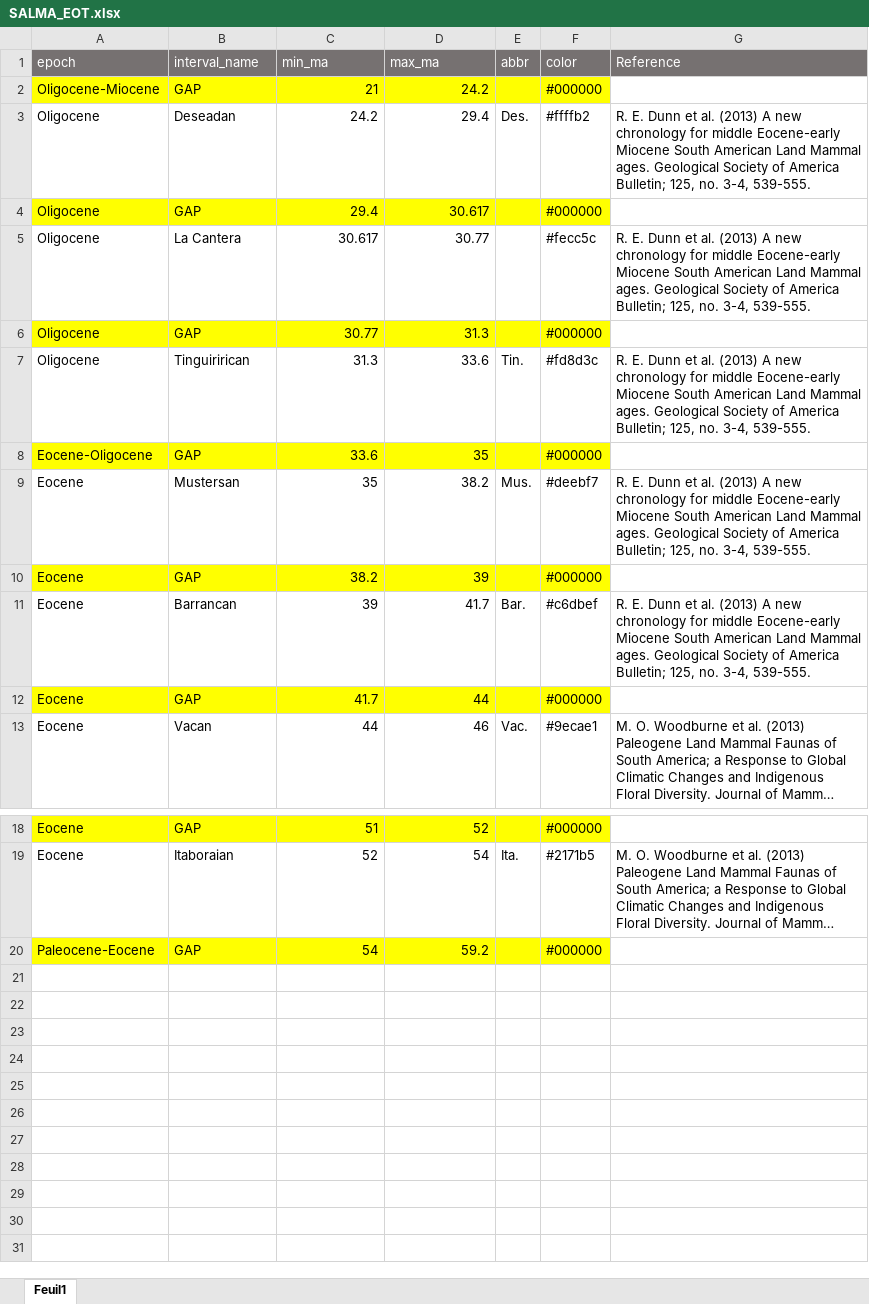
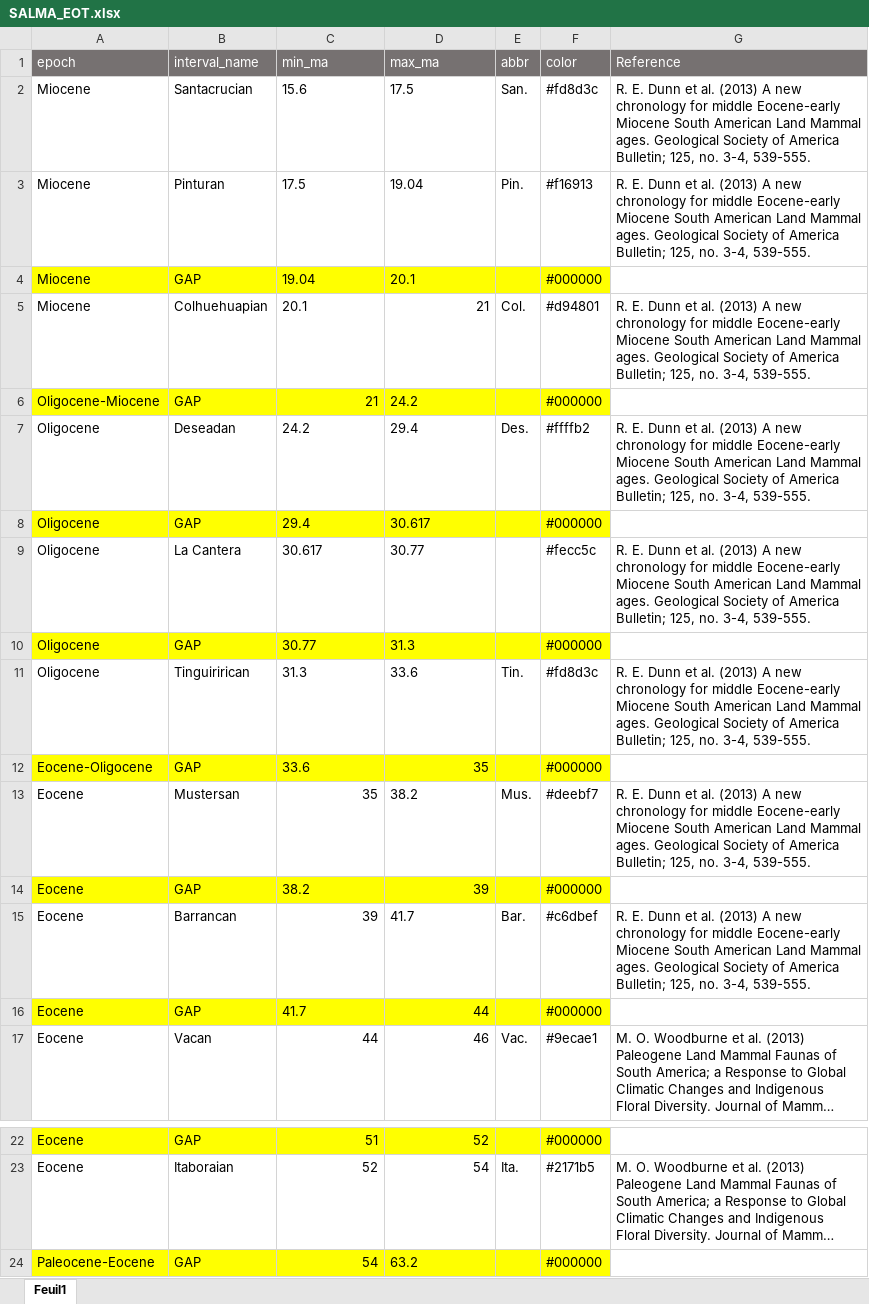
Before and after one commit to Buffan3369/Neotropical_mammals, an Excel workbook: data_2023/time_bins/SALMA_EOT.xlsx, sheet Feuil1, drawn as a sheet; only a part is shown, gaps mark what is left out; long unchanged cells end in …; values as stored, in another font and other column widths than the file's, no borders; addresses are those after the commit; the diff names each change by its address in the sheet, - before the commit and + after, or states it on an @@ line.

```diff
--- a/data_2023/time_bins/SALMA_EOT.xlsx (sheet Feuil1)
+++ b/data_2023/time_bins/SALMA_EOT.xlsx (sheet Feuil1)
+row 2: Miocene | Santacrucian | 15.6 | 17.5 | San. | #fd8d3c | R. E. Dunn et al. (2013) A new chronology for middle Eocene-early Miocene South American Land Mammal ages. Geological Society of America Bulletin; 125, no. 3-4, 539-555.
+row 3: Miocene | Pinturan | 17.5 | 19.04 | Pin. | #f16913 | R. E. Dunn et al. (2013) A new chronology for middle Eocene-early Miocene South American Land Mammal ages. Geological Society of America Bulletin; 125, no. 3-4, 539-555.
+row 4: Miocene | GAP | 19.04 | 20.1 |  | #000000
+row 5: Miocene | Colhuehuapian | 20.1 | 21 | Col. | #d94801 | R. E. Dunn et al. (2013) A new chronology for middle Eocene-early Miocene South American Land Mammal ages. Geological Society of America Bulletin; 125, no. 3-4, 539-555.
-D6 alignment: right
+D6 alignment: left
-C7:D11 alignment: right
+C7:D11 alignment: left
-C12 alignment: right
+C12 alignment: left
-D13 alignment: right
+D13 alignment: left
-C14 alignment: right
+C14 alignment: left
-D15 alignment: right
+D15 alignment: left
-C16 alignment: right
+C16 alignment: left
-D24 (max_ma): 59.2
+D24 (max_ma): 63.2
```
Also changed, not shown: 1 other file.
